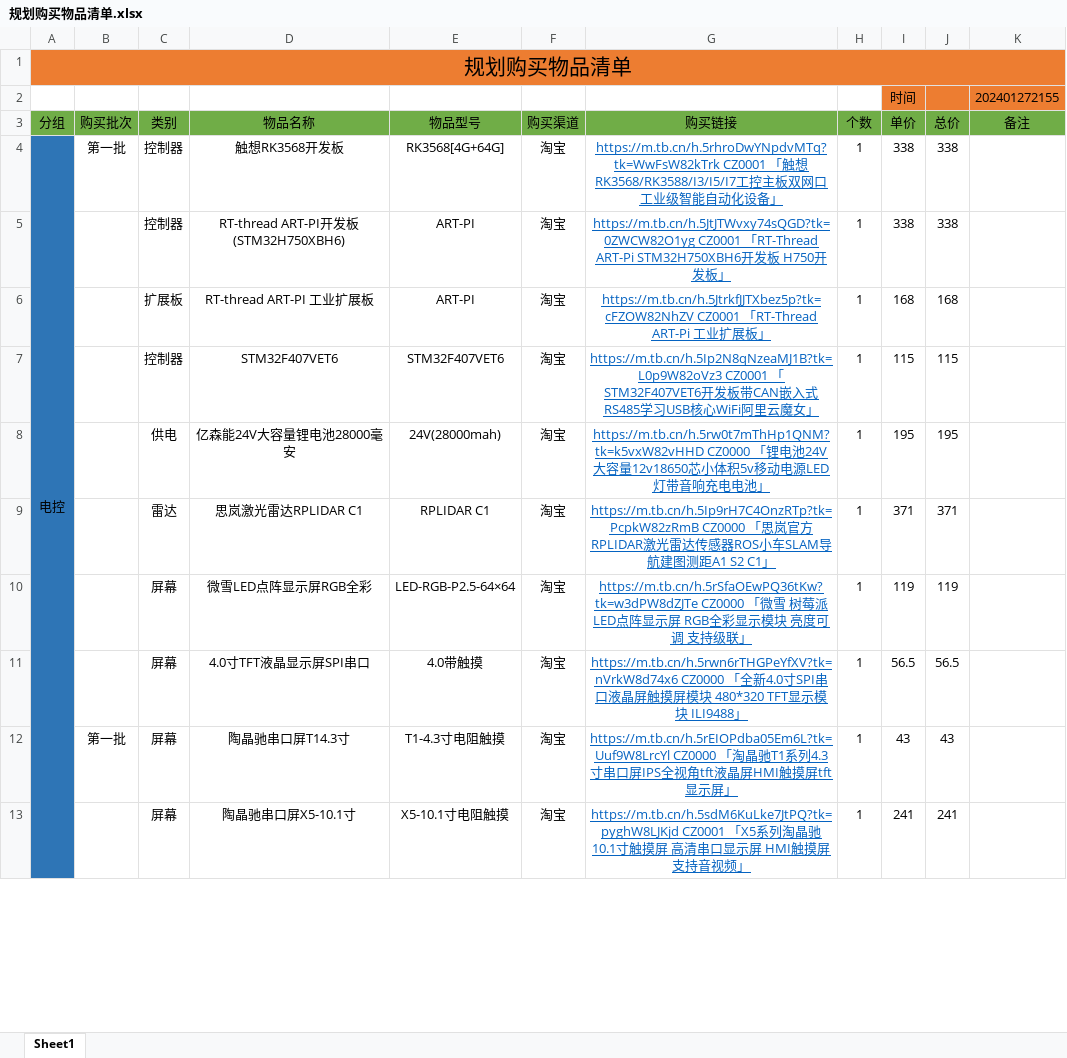
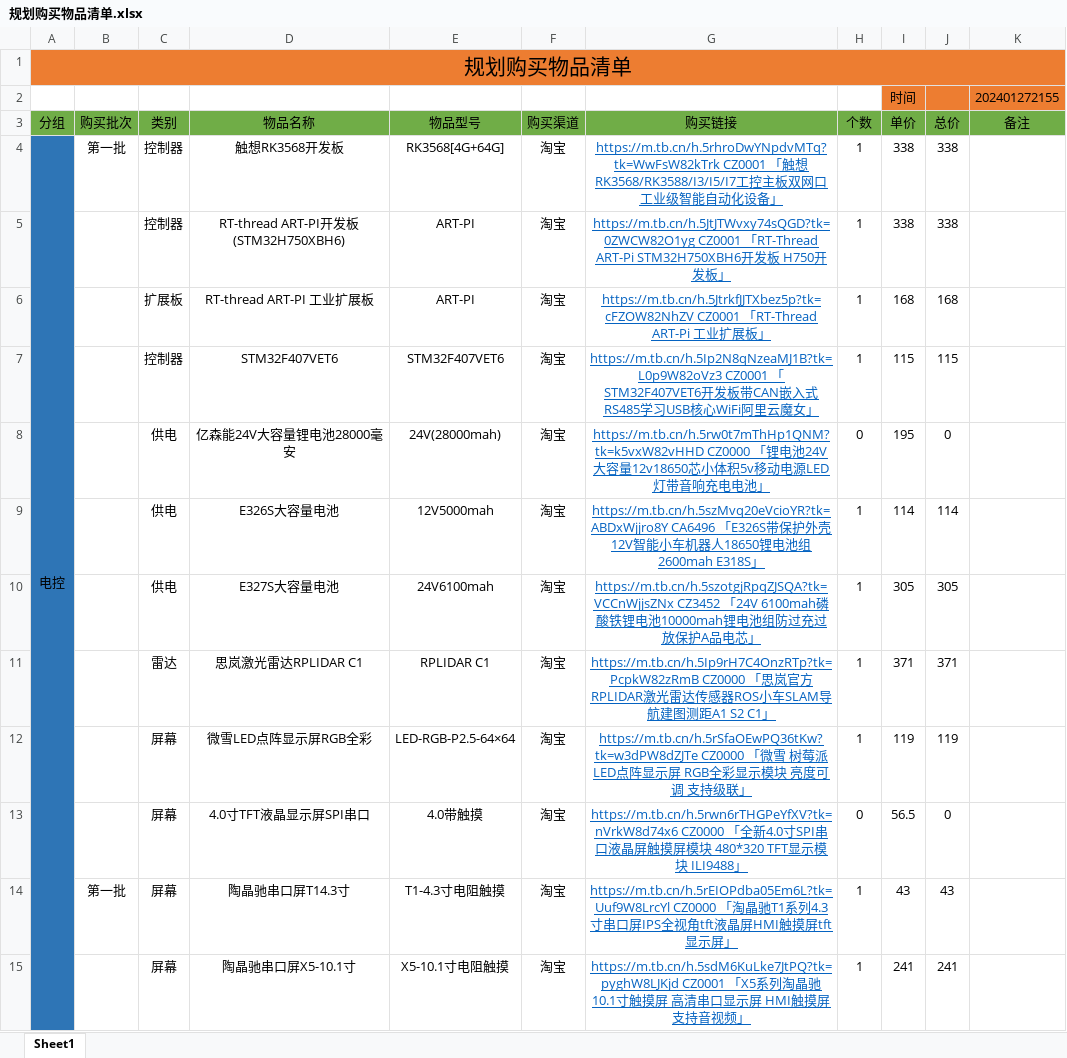
Before and after one commit to Tylenoler/Hyperion, an Excel workbook: 规划购买物品清单.xlsx, sheet Sheet1, drawn as a sheet; only a part is shown; values as stored, in another font and other column widths than the file's, no borders; addresses are those after the commit; the diff covers the shown part only; the diff names each change by its address in the sheet, - before the commit and + after, or states it on an @@ line.

```diff
--- a/规划购买物品清单.xlsx (sheet Sheet1)
+++ b/规划购买物品清单.xlsx (sheet Sheet1)
-H8 (个数): 1
+H8 (个数): 0
-J8 (总价): 195
+J8 (总价): 0
+row 9:  |  | 供电 | E326S大容量电池 | 12V5000mah | 淘宝 | https://m.tb.cn/h.5szMvq20eVcioYR?tk=ABDxWjjro8Y CA6496 「E326S带保护外壳12V智能小车机器人18650锂电池组2600mah E318S」 | 1 | 114 | 114
+row 10:  |  | 供电 | E327S大容量电池 | 24V6100mah | 淘宝 | https://m.tb.cn/h.5szotgjRpqZJSQA?tk=VCCnWjjsZNx CZ3452 「24V 6100mah磷酸铁锂电池10000mah锂电池组防过充过放保护A品电芯」 | 1 | 305 | 305
-H13 (个数): 1
+H13 (个数): 0
-J13 (总价): 56.5
+J13 (总价): 0
```
Also changed, not shown: 5 added rows, 5 removed rows and 9 edited cells elsewhere in this sheet, formulas that keep their value, 1 other file.
